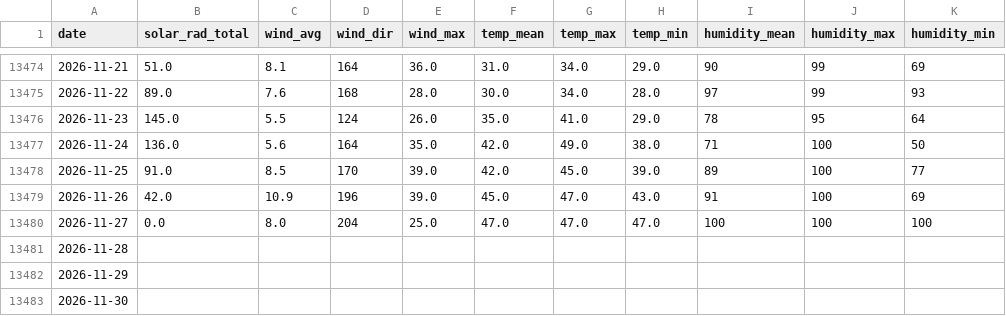
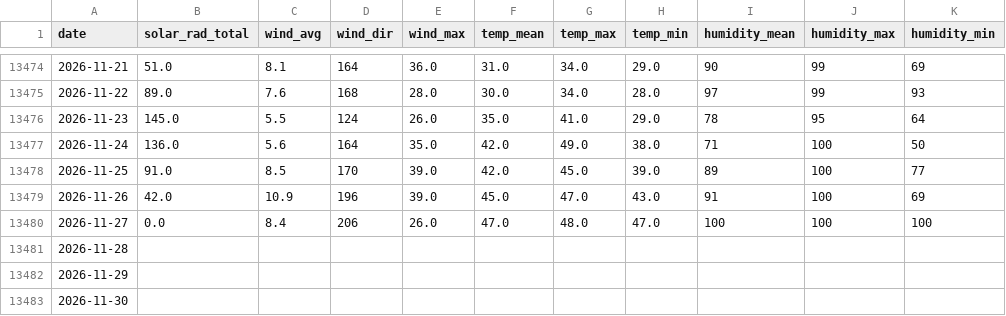
Before and after one commit to silverbutte/weather-data, a CSV file: daily_export.csv, drawn as a sheet; only a part is shown, gaps mark what is left out; the diff names each change by its address in the sheet, - before the commit and + after, or states it on an @@ line.

Commit message:
Auto-update daily_export.csv

```diff
--- a/daily_export.csv
+++ b/daily_export.csv
-C13480 (wind_avg): 8.0
+C13480 (wind_avg): 8.4
-D13480 (wind_dir): 204
+D13480 (wind_dir): 206
-E13480 (wind_max): 25.0
+E13480 (wind_max): 26.0
-G13480 (temp_max): 47.0
+G13480 (temp_max): 48.0
```
